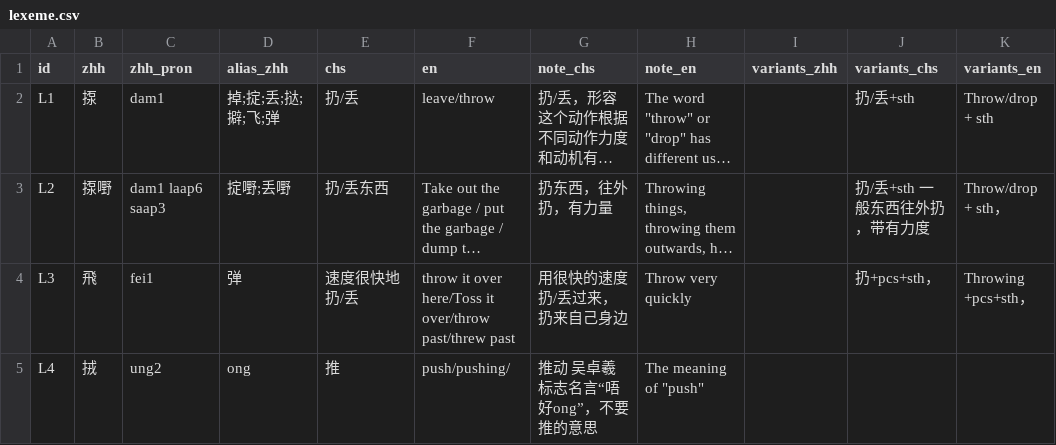
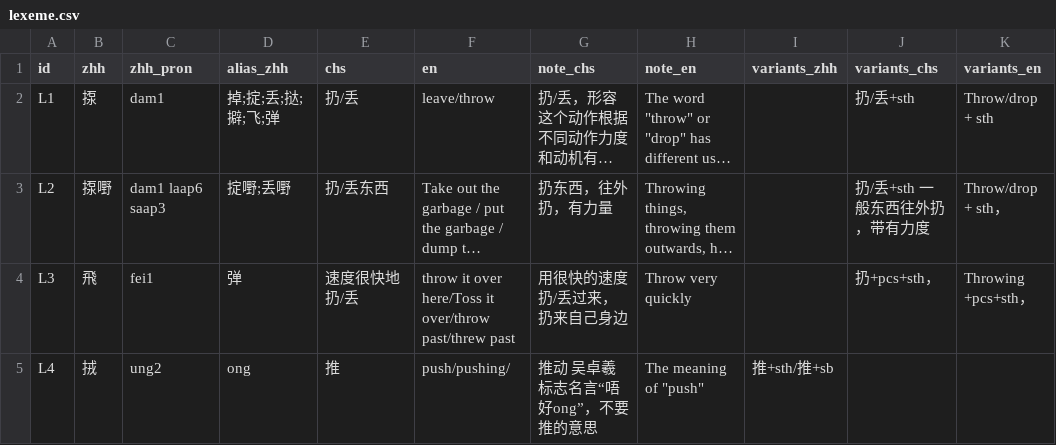
Before and after one commit to Joker9405/Can-Tong, a CSV file: data/lexeme.csv, drawn as a sheet; long unchanged cells end in …; the diff names each change by its address in the sheet, - before the commit and + after, or states it on an @@ line.

Commit message:
Update lexeme.csv

```diff
--- a/data/lexeme.csv
+++ b/data/lexeme.csv
-I5 (variants_zhh): (empty)
+I5 (variants_zhh): 推+sth/推+sb
```
